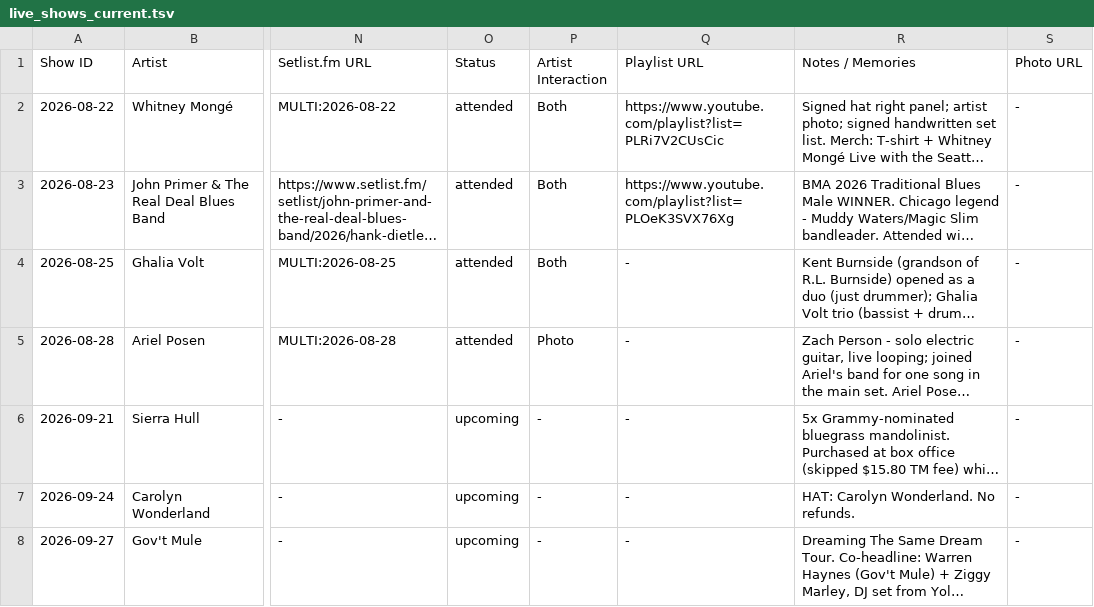
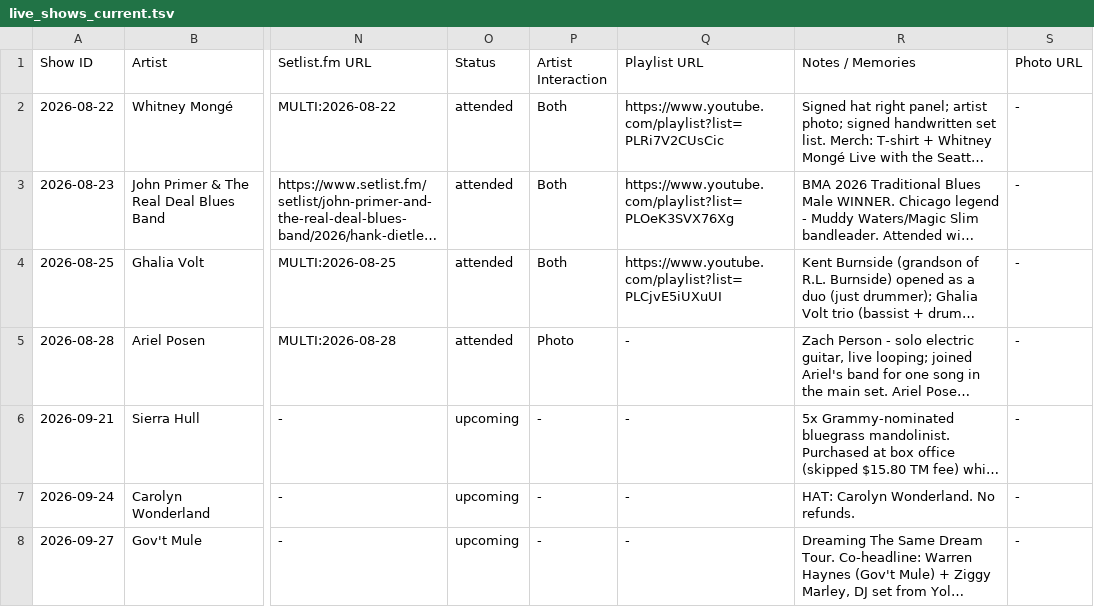
Before and after one commit to dan2bit/live-shows, a TSV file: data/live_shows_current.tsv, drawn as a sheet; only a part is shown, gaps mark what is left out; long unchanged cells end in …; the diff names each change by its address in the sheet, - before the commit and + after, or states it on an @@ line.

```diff
--- a/data/live_shows_current.tsv
+++ b/data/live_shows_current.tsv
-Q4 (Playlist URL): -
+Q4 (Playlist URL): https://www.youtube.com/playlist?list=PLCjvE5iUXuUI
```
Also changed, not shown: tools/youtube/youtube_playlists.tsv, tools/youtube/youtube_videos.tsv.
